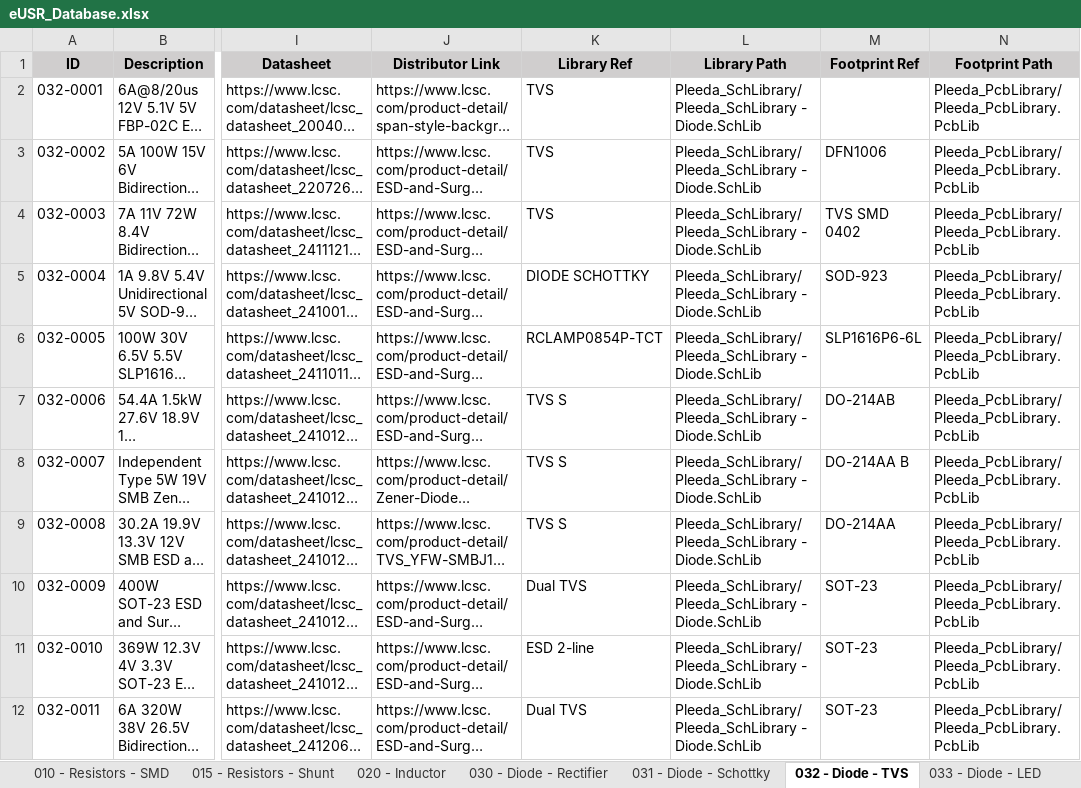
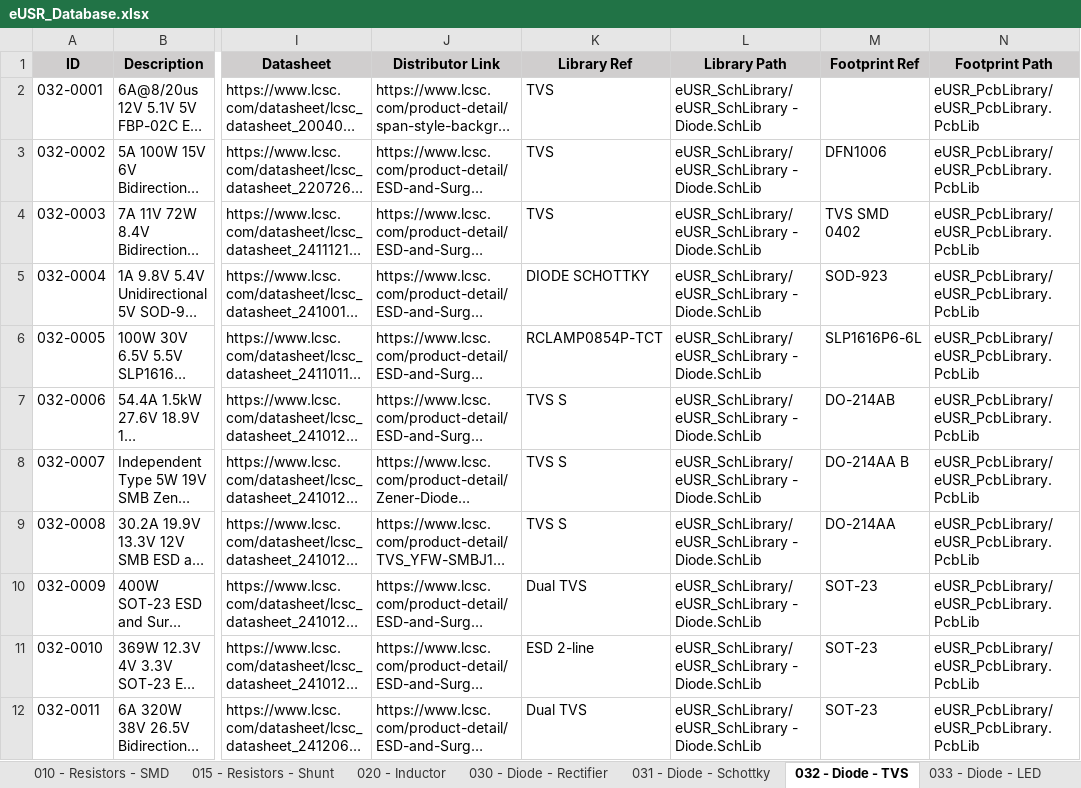
Before and after one commit to Gustavo-Gago/LIB, an Excel workbook: eUSR_Database.xlsx, sheet 032 - Diode - TVS, drawn as a sheet; only a part is shown, gaps mark what is left out; long unchanged cells end in …; values as stored, in another font and other column widths than the file's, no borders; the diff covers the shown part only; the diff names each change by its address in the sheet, - before the commit and + after, or states it on an @@ line.

```diff
--- a/eUSR_Database.xlsx (sheet 032 - Diode - TVS)
+++ b/eUSR_Database.xlsx (sheet 032 - Diode - TVS)
-L2:L12 (Library Path): Pleeda_SchLibrary/Pleeda_SchLibrary - Diode.SchLib
+L2:L12 (Library Path): eUSR_SchLibrary/eUSR_SchLibrary - Diode.SchLib
-N2:N12 (Footprint Path): Pleeda_PcbLibrary/Pleeda_PcbLibrary.PcbLib
+N2:N12 (Footprint Path): eUSR_PcbLibrary/eUSR_PcbLibrary.PcbLib
```
Also changed, not shown: 22 edited cells elsewhere in this sheet, sheet 033 - Diode - LED, 1 other file.
